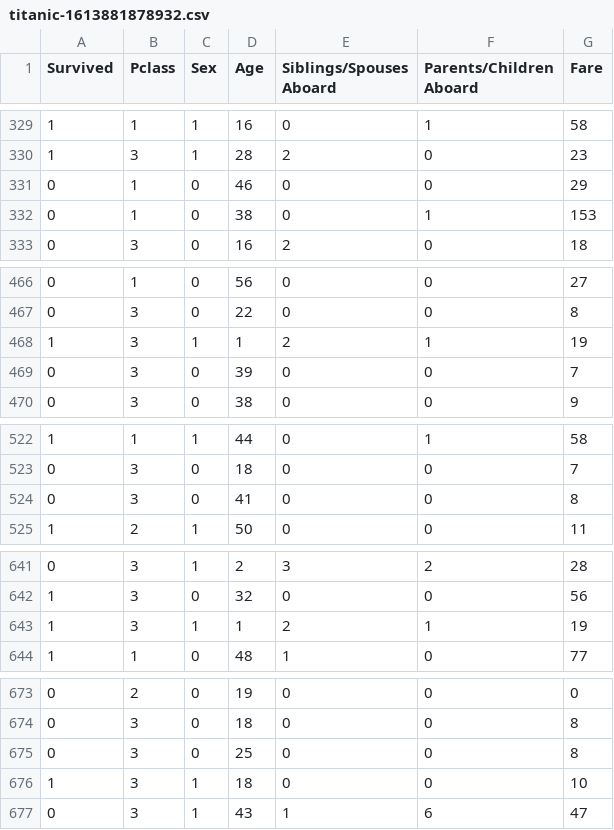
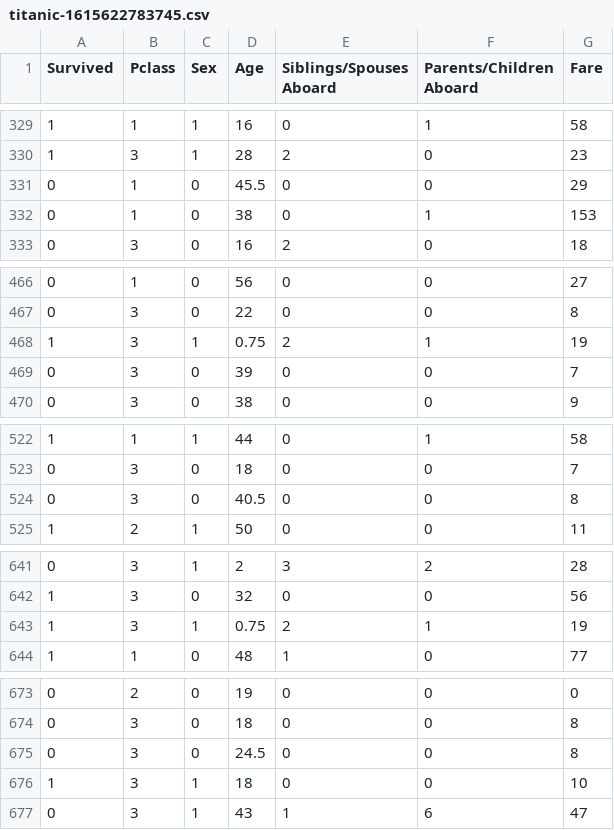
Before and after one commit to bharathi1294/final_year_project, a CSV file: public/uploads/titanic-1615622783745.csv (was public/uploads/titanic-1613881878932.csv), drawn as a sheet; only a part is shown, gaps mark what is left out; the diff covers the shown part only.

```diff
--- a/public/uploads/titanic-1613881878932.csv
+++ b/public/uploads/titanic-1615622783745.csv
@@ -330,3 +330,3 @@ Survived,Pclass,Sex,Age,Siblings/Spouses Aboard,Parents/Children Aboard,Fare
 1,3,1,28,2,0,23
-0,1,0,46,0,0,29
+0,1,0,45.5,0,0,29
 0,1,0,38,0,1,153
@@ -467,3 +467,3 @@ Survived,Pclass,Sex,Age,Siblings/Spouses Aboard,Parents/Children Aboard,Fare
 0,3,0,22,0,0,8
-1,3,1,1,2,1,19
+1,3,1,0.75,2,1,19
 0,3,0,39,0,0,7
@@ -523,3 +523,3 @@ Survived,Pclass,Sex,Age,Siblings/Spouses Aboard,Parents/Children Aboard,Fare
 0,3,0,18,0,0,7
-0,3,0,41,0,0,8
+0,3,0,40.5,0,0,8
 1,2,1,50,0,0,11
@@ -642,3 +642,3 @@ Survived,Pclass,Sex,Age,Siblings/Spouses Aboard,Parents/Children Aboard,Fare
 1,3,0,32,0,0,56
-1,3,1,1,2,1,19
+1,3,1,0.75,2,1,19
 1,1,0,48,1,0,77
@@ -674,3 +674,3 @@ Survived,Pclass,Sex,Age,Siblings/Spouses Aboard,Parents/Children Aboard,Fare
 0,3,0,18,0,0,8
-0,3,0,25,0,0,8
+0,3,0,24.5,0,0,8
 1,3,1,18,0,0,10
```
Also changed, not shown: 20 edited cells elsewhere in this file, 4 other files.
